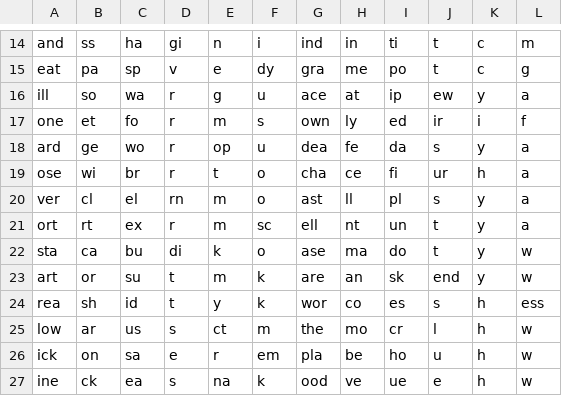
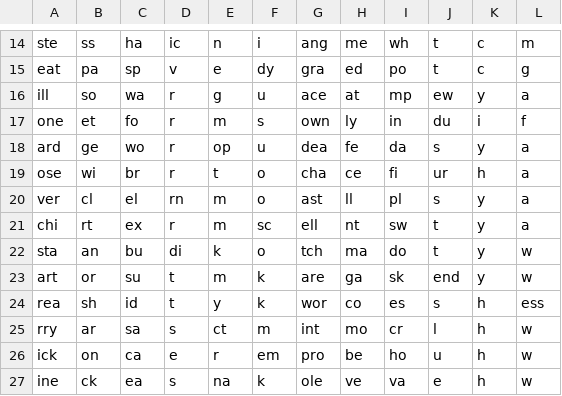
Before and after one commit to blueonim/TalesEndWordSplitter, a CSV file: src/main/resources/epiloguefragments.csv, drawn as a sheet; only a part is shown, gaps mark what is left out; the diff covers the shown part only; the diff names each change by its address in the sheet, - before the commit and + after, or states it on an @@ line.

```diff
--- a/src/main/resources/epiloguefragments.csv
+++ b/src/main/resources/epiloguefragments.csv
-A14: and
+A14: ste
-D14: gi
+D14: ic
-G14: ind
+G14: ang
-H14: in
+H14: me
-I14: ti
+I14: wh
-H15: me
+H15: ed
-I16: ip
+I16: mp
-I17: ed
+I17: in
-J17: ir
+J17: du
-A21: ort
+A21: chi
-I21: un
+I21: sw
-B22: ca
+B22: an
-G22: ase
+G22: tch
-H23: an
+H23: ga
-A25: low
+A25: rry
-C25: us
+C25: sa
-G25: the
+G25: int
-C26: sa
+C26: ca
-G26: pla
+G26: pro
-G27: ood
+G27: ole
-I27: ue
+I27: va
```
Also changed, not shown: 29 edited cells elsewhere in this file, 2 other files.
